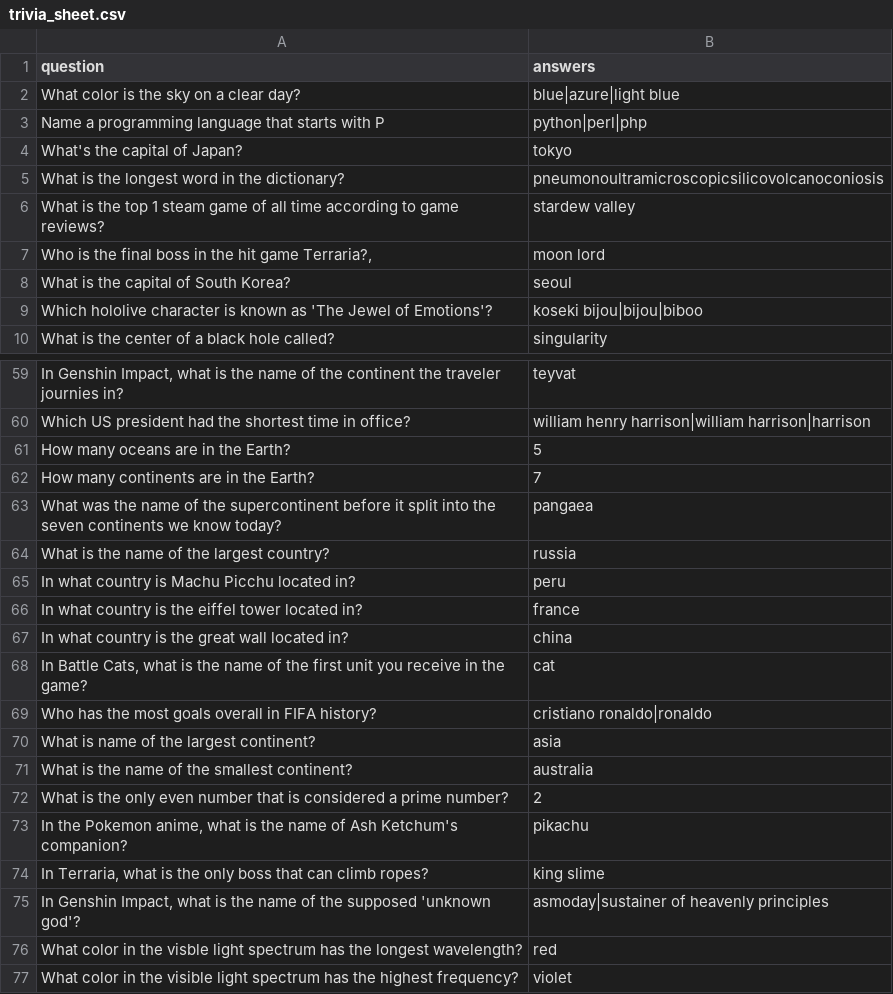
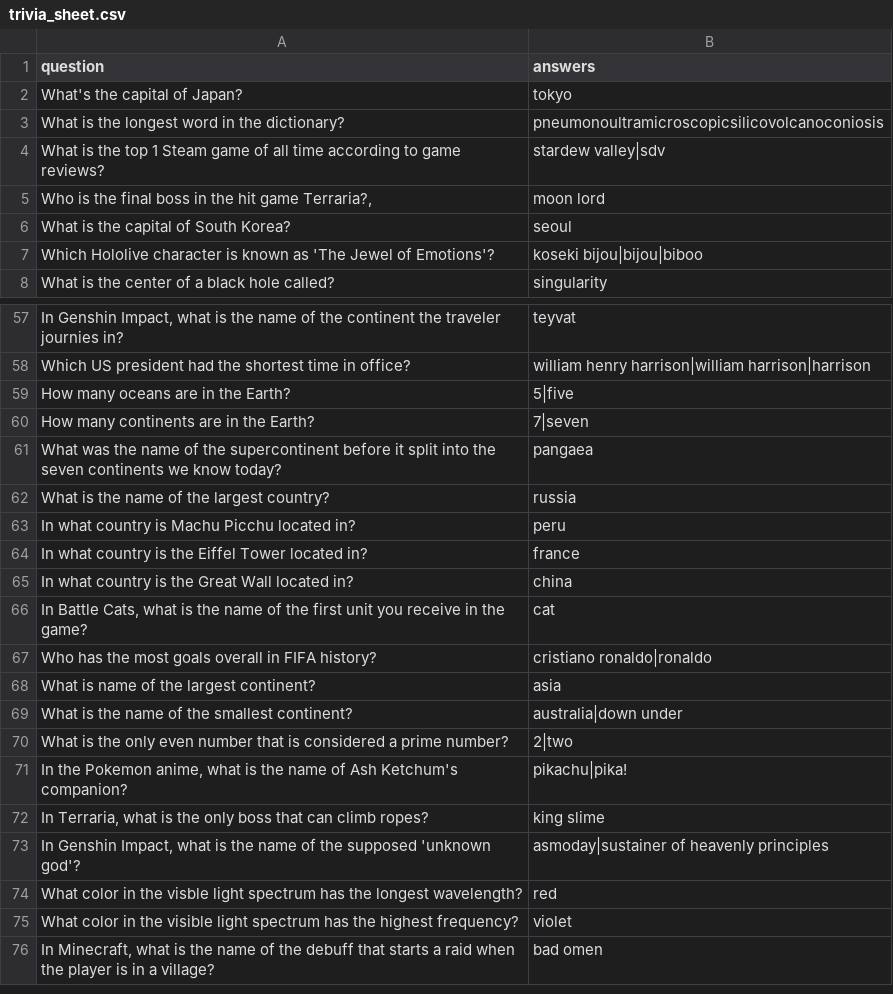
Before and after one commit to LordStarship/b1jou, a CSV file: trivia_sheet.csv, drawn as a sheet; only a part is shown, gaps mark what is left out; the shorter side is filled out with more unchanged rows; the diff covers the shown part only.

```diff
--- a/trivia_sheet.csv
+++ b/trivia_sheet.csv
@@ -1,10 +1,8 @@
 question,answers
-"What color is the sky on a clear day?","blue|azure|light blue"
-"Name a programming language that starts with P","python|perl|php"
 "What's the capital of Japan?","tokyo"
 "What is the longest word in the dictionary?","pneumonoultramicroscopicsilicovolcanoconiosis"
-"What is the top 1 steam game of all time according to game reviews?","stardew valley"
+"What is the top 1 Steam game of all time according to game reviews?","stardew valley|sdv"
 "Who is the final boss in the hit game Terraria?,","moon lord"
 "What is the capital of South Korea?","seoul"
-"Which hololive character is known as 'The Jewel of Emotions'?","koseki bijou|bijou|biboo"
+"Which Hololive character is known as 'The Jewel of Emotions'?","koseki bijou|bijou|biboo"
 "What is the center of a black hole called?","singularity"
@@ -60,4 +58,4 @@ question,answers
 "Which US president had the shortest time in office?","william henry harrison|william harrison|harrison"
-"How many oceans are in the Earth?","5"
-"How many continents are in the Earth?","7"
+"How many oceans are in the Earth?","5|five"
+"How many continents are in the Earth?","7|seven"
 "What was the name of the supercontinent before it split into the seven continents we know today?","pangaea"
@@ -65,4 +63,4 @@ question,answers
 "In what country is Machu Picchu located in?","peru"
-"In what country is the eiffel tower located in?","france"
-"In what country is the great wall located in?","china"
+"In what country is the Eiffel Tower located in?","france"
+"In what country is the Great Wall located in?","china"
 "In Battle Cats, what is the name of the first unit you receive in the game?","cat"
@@ -70,5 +68,5 @@ question,answers
 "What is name of the largest continent?","asia"
-"What is the name of the smallest continent?","australia"
-"What is the only even number that is considered a prime number?","2"
-"In the Pokemon anime, what is the name of Ash Ketchum's companion?","pikachu"
+"What is the name of the smallest continent?","australia|down under"
+"What is the only even number that is considered a prime number?","2|two"
+"In the Pokemon anime, what is the name of Ash Ketchum's companion?","pikachu|pika!"
 "In Terraria, what is the only boss that can climb ropes?","king slime"
```
Also changed, not shown: 15 edited cells elsewhere in this file, 2 other files.
